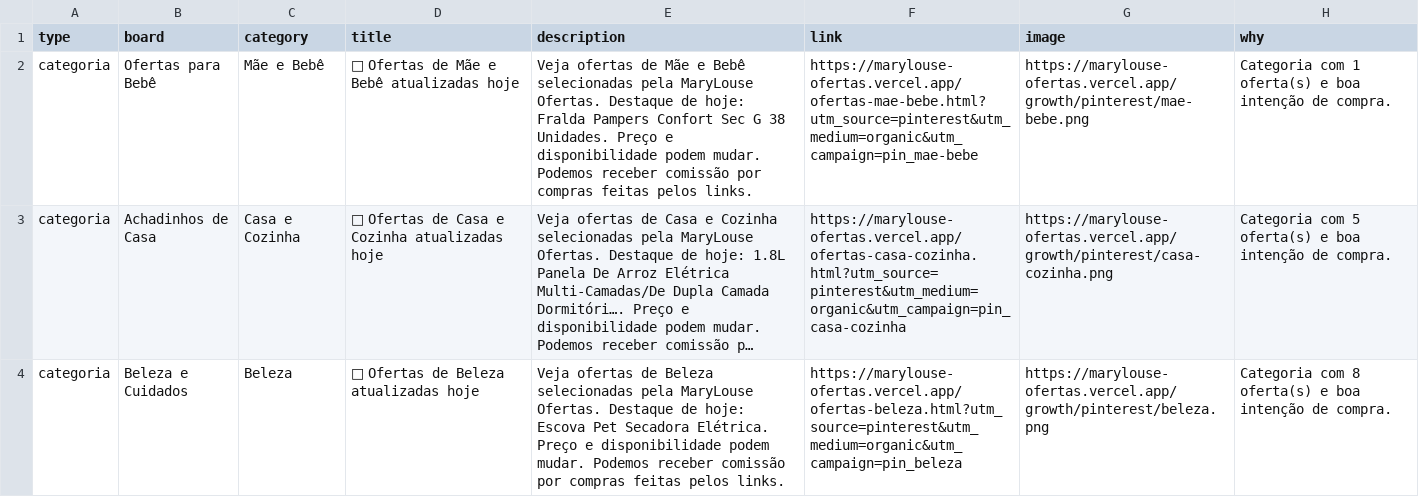
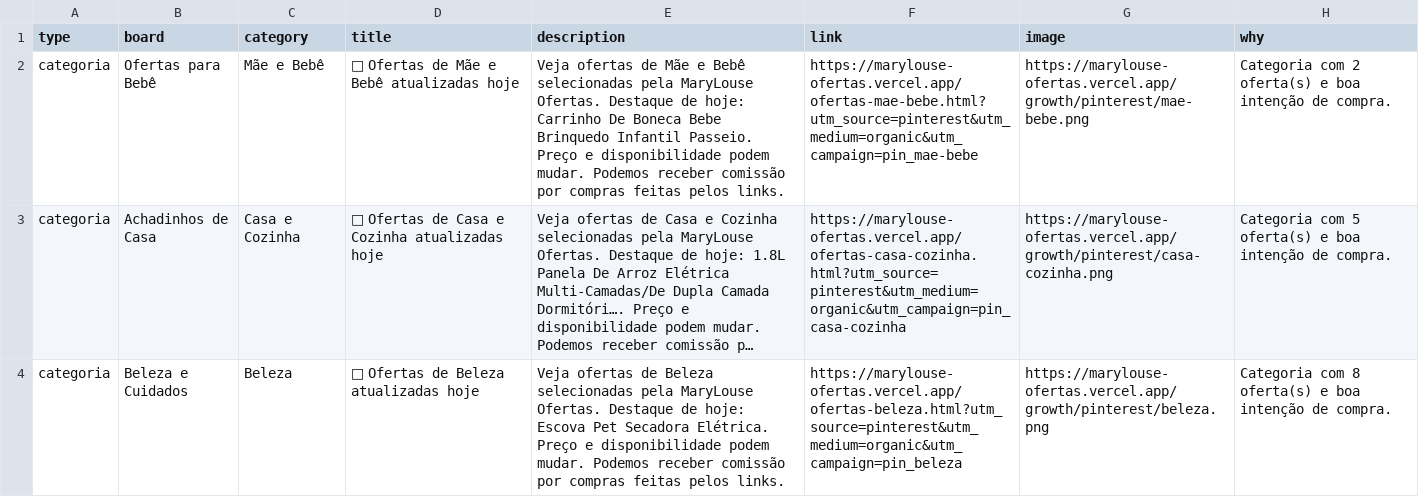
Before and after one commit to erickrypto788-droid/marylouse-ofertas, a CSV file: growth/output/pinterest_today.csv, drawn as a sheet; only a part is shown; long unchanged cells end in …; the diff names each change by its address in the sheet, - before the commit and + after, or states it on an @@ line.

```diff
--- a/growth/output/pinterest_today.csv
+++ b/growth/output/pinterest_today.csv
-E2 (description): …de hoje: Fralda Pampers Confort Sec G 38 Unidades. Preço e…
+E2 (description): …de hoje: Carrinho De Boneca Bebe Brinquedo Infantil Passeio. Preço e…
-H2 (why): Categoria com 1 oferta(s) e…
+H2 (why): Categoria com 2 oferta(s) e…
```
Also changed, not shown: growth/output/pinterest_pins.csv, growth/output/social_posts.csv, 39 other files.
